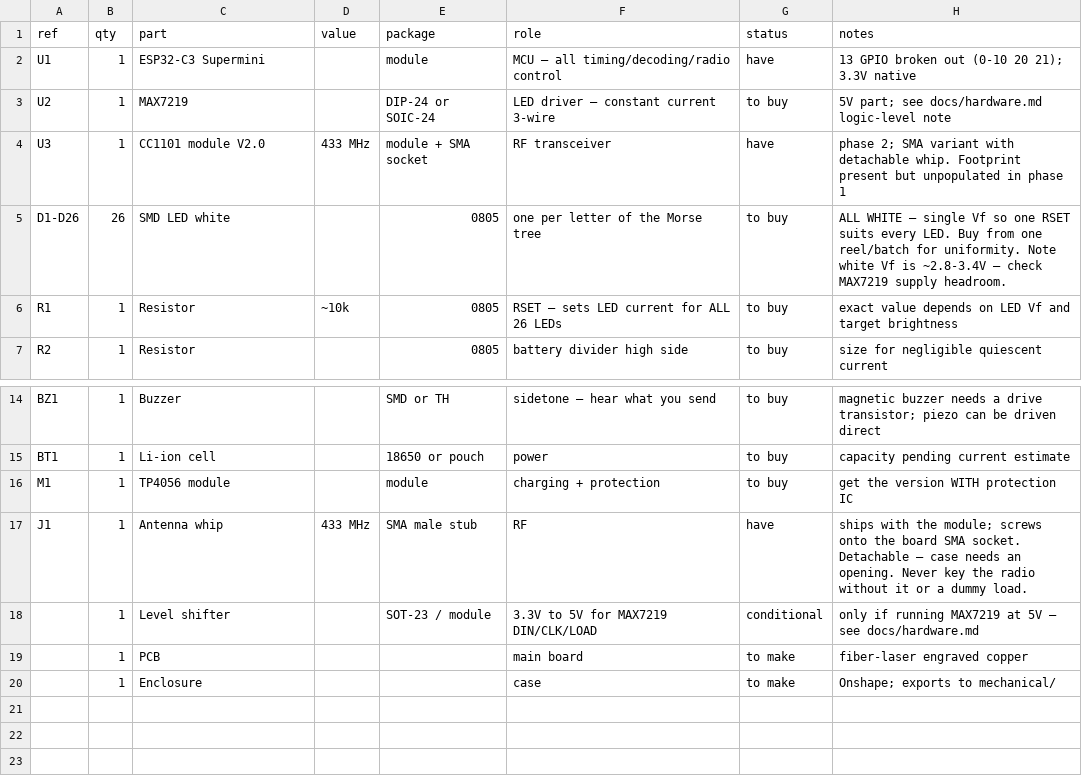
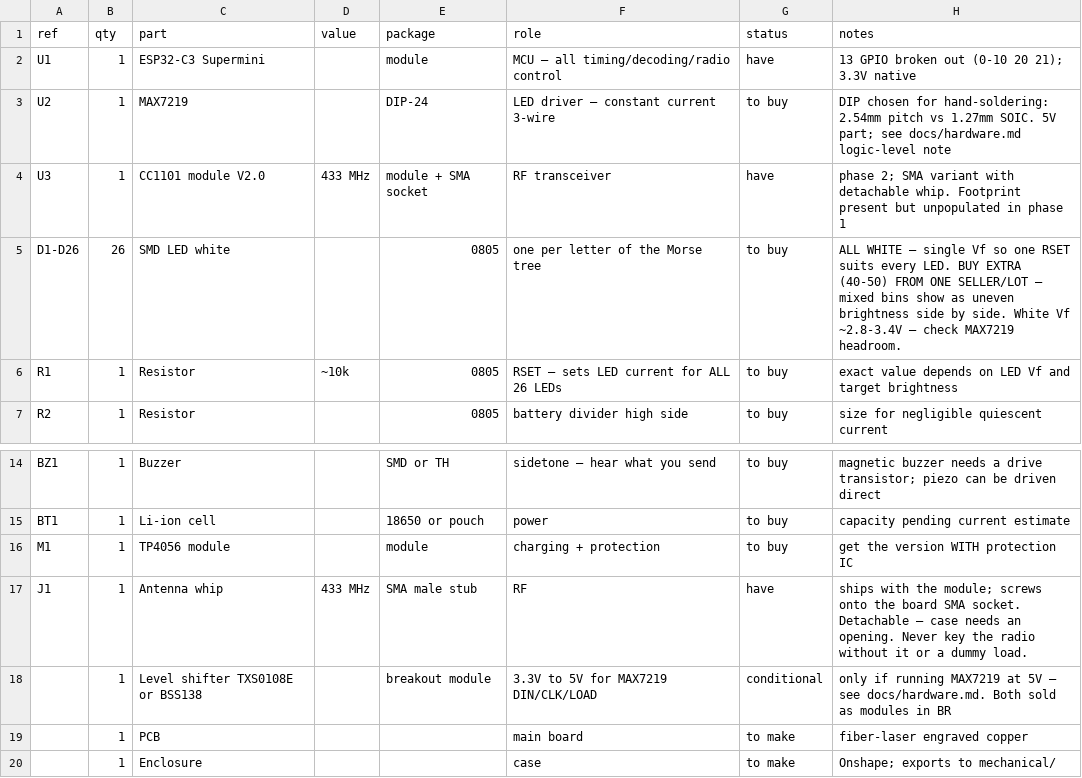
Before and after one commit to vinicius-cardoso/sparks, a CSV file: bom/bom.csv, drawn as a sheet; only a part is shown, gaps mark what is left out.

Commit message:
Add trainer firmware and KiCad reference
Implement the Morse trainer as five modules: tree geometry and
addressing, key timing with adaptive speed, the MAX7219 panel
driver, and the buzzer sidetone.

Decoding is a tree walk rather than a table lookup, so the node
being decoded is also the LED to light — the panel shows the
path building up as a letter is sent.

The panel driver falls back to drawing on the serial monitor
when PANEL_SIMULATE is set, so the firmware runs and is fully
testable before the MAX7219 arrives.

Replace the old CC1101 bench sketch, which predated the panel
design and only sent a hardcoded HELLO.

Document the KiCad symbols, footprints and MAX7219 pinout
verified against the 10.0.5 stock libraries, and record the
Brazil sourcing constraint in the BOM: DIP-24 over SMD, the
IS31FL3731 ruled out as import-only, and a named level shifter.

Add the empty KiCad project skeleton; no symbols placed yet.

```diff
--- a/bom/bom.csv
+++ b/bom/bom.csv
@@ -2,5 +2,5 @@ ref,qty,part,value,package,role,status,notes
 U1,1,ESP32-C3 Supermini,,module,MCU — all timing/decoding/radio control,have,13 GPIO broken out (0-10 20 21); 3.3V native
-U2,1,MAX7219,,DIP-24 or SOIC-24,LED driver — constant current 3-wire,to buy,5V part; see docs/hardware.md logic-level note
+U2,1,MAX7219,,DIP-24,LED driver — constant current 3-wire,to buy,DIP chosen for hand-soldering: 2.54mm pitch vs 1.27mm SOIC. 5V part; see docs/hardware.md logic-level note
 U3,1,CC1101 module V2.0,433 MHz,module + SMA socket,RF transceiver,have,phase 2; SMA variant with detachable whip. Footprint present but unpopulated in phase 1
-D1-D26,26,SMD LED white,,0805,one per letter of the Morse tree,to buy,ALL WHITE — single Vf so one RSET suits every LED. Buy from one reel/batch for uniformity. Note white Vf is ~2.8-3.4V — check MAX7219 supply headroom.
+D1-D26,26,SMD LED white,,0805,one per letter of the Morse tree,to buy,ALL WHITE — single Vf so one RSET suits every LED. BUY EXTRA (40-50) FROM ONE SELLER/LOT — mixed bins show as uneven brightness side by side. White Vf ~2.8-3.4V — check MAX7219 headroom.
 R1,1,Resistor,~10k,0805,RSET — sets LED current for ALL 26 LEDs,to buy,exact value depends on LED Vf and target brightness
@@ -17,3 +17,3 @@ M1,1,TP4056 module,,module,charging + protection,to buy,get the version WITH pro
 J1,1,Antenna whip,433 MHz,SMA male stub,RF,have,ships with the module; screws onto the board SMA socket. Detachable — case needs an opening. Never key the radio without it or a dummy load.
-,1,Level shifter,,SOT-23 / module,3.3V to 5V for MAX7219 DIN/CLK/LOAD,conditional,only if running MAX7219 at 5V — see docs/hardware.md
+,1,Level shifter TXS0108E or BSS138,,breakout module,3.3V to 5V for MAX7219 DIN/CLK/LOAD,conditional,only if running MAX7219 at 5V — see docs/hardware.md. Both sold as modules in BR
 ,1,PCB,,,main board,to make,fiber-laser engraved copper
```
Also changed, not shown: 14 other files.
